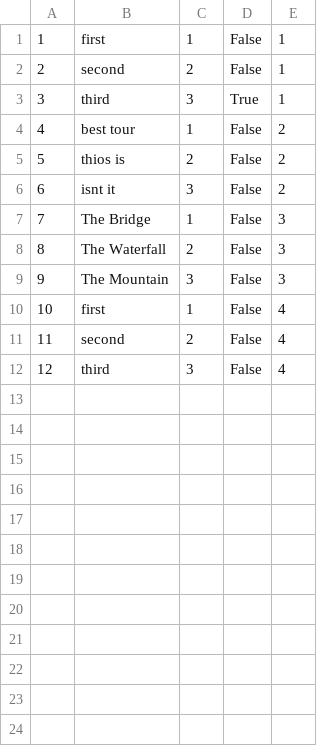
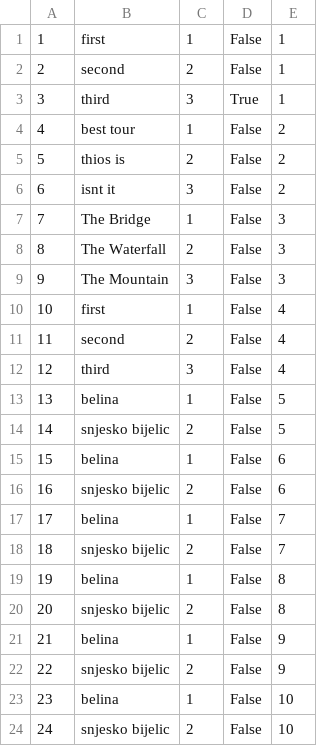
Before and after one commit to mil184/SIMS-tim-B, a CSV file: SIMS-Initial-Project-main/InitialProject/InitialProject/Resources/Data/checkpoints.csv, drawn as a sheet; the diff names each change by its address in the sheet, - before the commit and + after, or states it on an @@ line.

```diff
--- a/SIMS-Initial-Project-main/InitialProject/InitialProject/Resources/Data/checkpoints.csv
+++ b/SIMS-Initial-Project-main/InitialProject/InitialProject/Resources/Data/checkpoints.csv
+row 13: 13 | belina | 1 | False | 5
+row 14: 14 | snjesko bijelic | 2 | False | 5
+row 15: 15 | belina | 1 | False | 6
+row 16: 16 | snjesko bijelic | 2 | False | 6
+row 17: 17 | belina | 1 | False | 7
+row 18: 18 | snjesko bijelic | 2 | False | 7
+row 19: 19 | belina | 1 | False | 8
+row 20: 20 | snjesko bijelic | 2 | False | 8
+row 21: 21 | belina | 1 | False | 9
+row 22: 22 | snjesko bijelic | 2 | False | 9
+row 23: 23 | belina | 1 | False | 10
+row 24: 24 | snjesko bijelic | 2 | False | 10
```
Also changed, not shown: SIMS-Initial-Project-main/InitialProject/InitialProject/Resources/Data/images.csv, SIMS-Initial-Project-main/InitialProject/InitialProject/Resources/Data/tours.csv, 4 other files.
